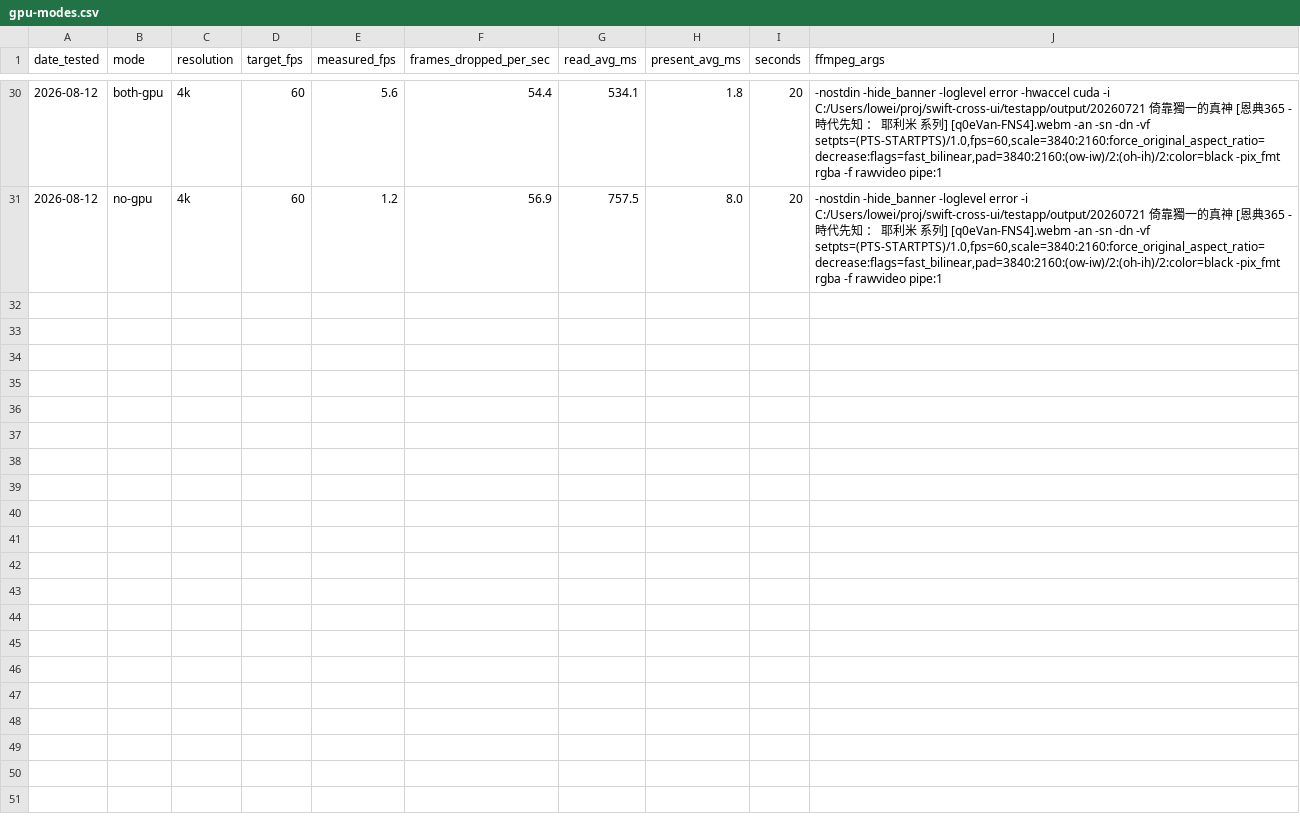
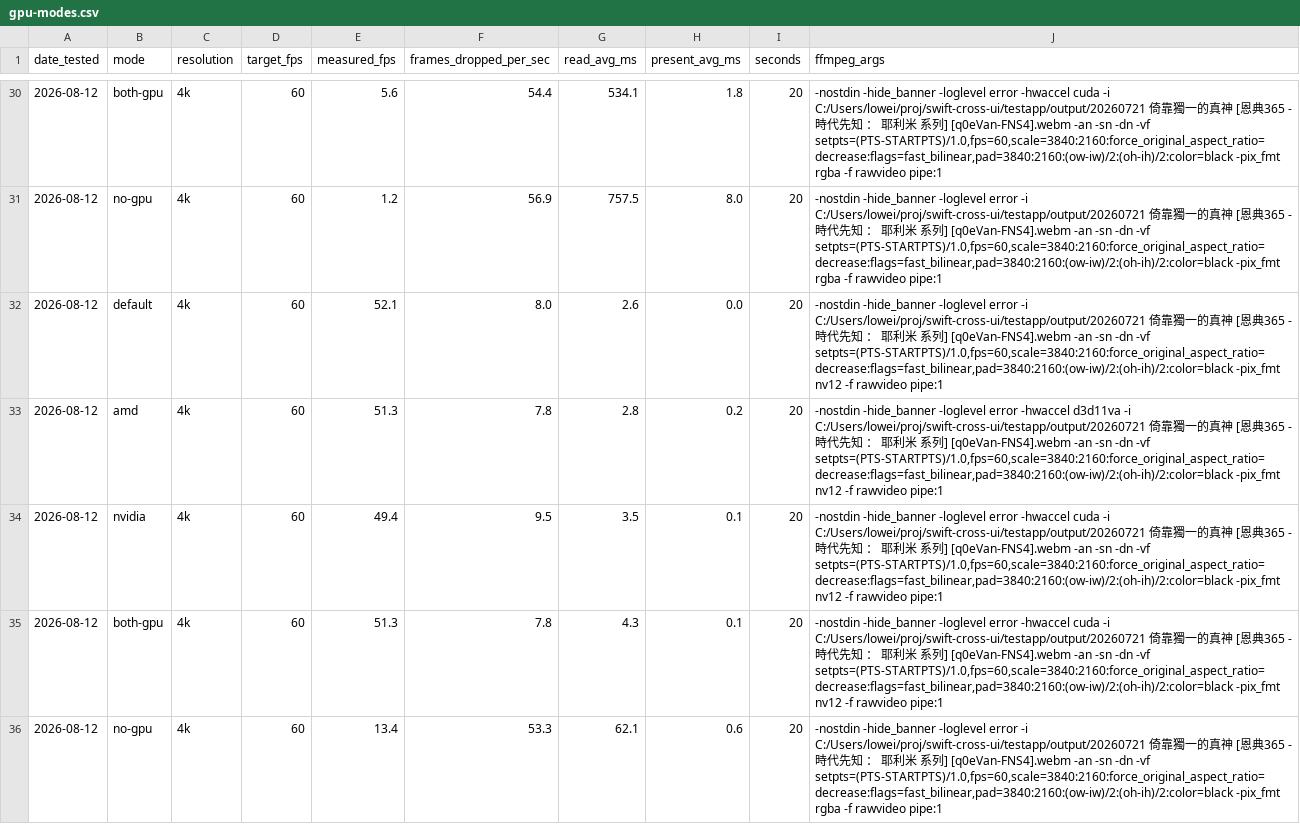
Before and after one commit to raliclo/swift-cross-ui, a CSV file: testapp/P6_findings/gpu-modes.csv, drawn as a sheet; only a part is shown, gaps mark what is left out; the diff covers the shown part only.

```diff
--- a/testapp/P6_findings/gpu-modes.csv
+++ b/testapp/P6_findings/gpu-modes.csv
@@ -31 +31,6 @@ date_tested,mode,resolution,target_fps,measured_fps,frames_dropped_per_sec,read_
 2026-08-12,no-gpu,4k,60,1.2,56.9,757.5,8.0,20,"-nostdin -hide_banner -loglevel error -i C:/Users/lowei/proj/swift-cross-ui/testapp/output/20260721 倚靠獨一的真神 [恩典365 - 時代先知 ： 耶利米 系列] [q0eVan-FNS4].webm -an -sn -dn -vf setpts=(PTS-STARTPTS)/1.0,fps=60,scale=3840:2160:force_original_aspect_ratio=decrease:flags=fast_bilinear,pad=3840:2160:(ow-iw)/2:(oh-ih)/2:color=black -pix_fmt rgba -f rawvideo pipe:1"
+2026-08-12,default,4k,60,52.1,8.0,2.6,0.0,20,"-nostdin -hide_banner -loglevel error -i C:/Users/lowei/proj/swift-cross-ui/testapp/output/20260721 倚靠獨一的真神 [恩典365 - 時代先知 ： 耶利米 系列] [q0eVan-FNS4].webm -an -sn -dn -vf setpts=(PTS-STARTPTS)/1.0,fps=60,scale=3840:2160:force_original_aspect_ratio=decrease:flags=fast_bilinear,pad=3840:2160:(ow-iw)/2:(oh-ih)/2:color=black -pix_fmt nv12 -f rawvideo pipe:1"
+2026-08-12,amd,4k,60,51.3,7.8,2.8,0.2,20,"-nostdin -hide_banner -loglevel error -hwaccel d3d11va -i C:/Users/lowei/proj/swift-cross-ui/testapp/output/20260721 倚靠獨一的真神 [恩典365 - 時代先知 ： 耶利米 系列] [q0eVan-FNS4].webm -an -sn -dn -vf setpts=(PTS-STARTPTS)/1.0,fps=60,scale=3840:2160:force_original_aspect_ratio=decrease:flags=fast_bilinear,pad=3840:2160:(ow-iw)/2:(oh-ih)/2:color=black -pix_fmt nv12 -f rawvideo pipe:1"
+2026-08-12,nvidia,4k,60,49.4,9.5,3.5,0.1,20,"-nostdin -hide_banner -loglevel error -hwaccel cuda -i C:/Users/lowei/proj/swift-cross-ui/testapp/output/20260721 倚靠獨一的真神 [恩典365 - 時代先知 ： 耶利米 系列] [q0eVan-FNS4].webm -an -sn -dn -vf setpts=(PTS-STARTPTS)/1.0,fps=60,scale=3840:2160:force_original_aspect_ratio=decrease:flags=fast_bilinear,pad=3840:2160:(ow-iw)/2:(oh-ih)/2:color=black -pix_fmt nv12 -f rawvideo pipe:1"
+2026-08-12,both-gpu,4k,60,51.3,7.8,4.3,0.1,20,"-nostdin -hide_banner -loglevel error -hwaccel cuda -i C:/Users/lowei/proj/swift-cross-ui/testapp/output/20260721 倚靠獨一的真神 [恩典365 - 時代先知 ： 耶利米 系列] [q0eVan-FNS4].webm -an -sn -dn -vf setpts=(PTS-STARTPTS)/1.0,fps=60,scale=3840:2160:force_original_aspect_ratio=decrease:flags=fast_bilinear,pad=3840:2160:(ow-iw)/2:(oh-ih)/2:color=black -pix_fmt nv12 -f rawvideo pipe:1"
+2026-08-12,no-gpu,4k,60,13.4,53.3,62.1,0.6,20,"-nostdin -hide_banner -loglevel error -i C:/Users/lowei/proj/swift-cross-ui/testapp/output/20260721 倚靠獨一的真神 [恩典365 - 時代先知 ： 耶利米 系列] [q0eVan-FNS4].webm -an -sn -dn -vf setpts=(PTS-STARTPTS)/1.0,fps=60,scale=3840:2160:force_original_aspect_ratio=decrease:flags=fast_bilinear,pad=3840:2160:(ow-iw)/2:(oh-ih)/2:color=black -pix_fmt rgba -f rawvideo pipe:1"
```
Also changed, not shown: 5 added rows elsewhere in this file, 2 other files.
